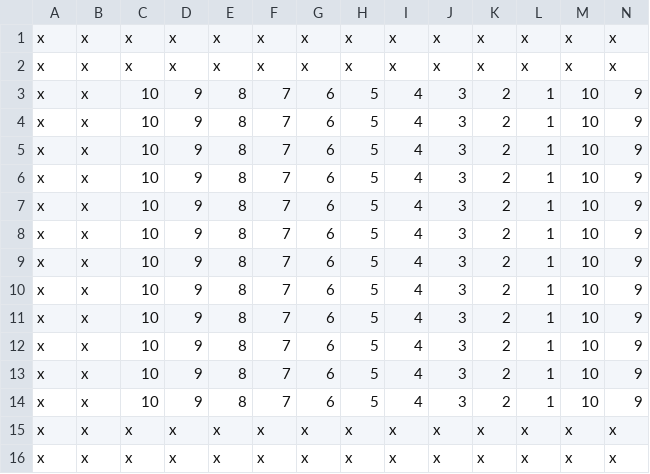
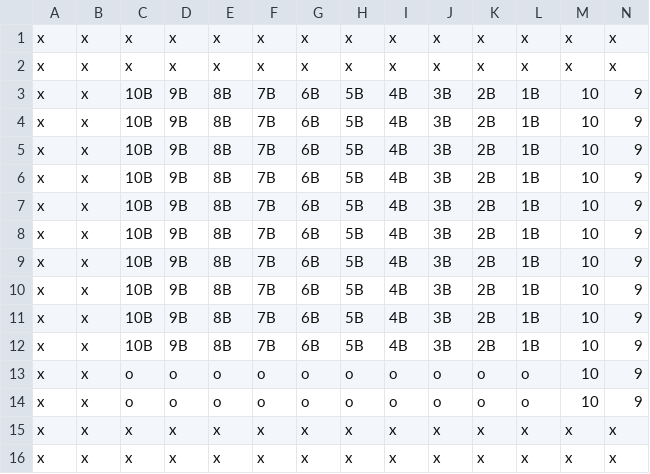
Before and after one commit to stefangolas/drug_dilutions, a CSV file: drug_b_plate.csv, drawn as a sheet; only a part is shown; the diff names each change by its address in the sheet, - before the commit and + after, or states it on an @@ line.

```diff
--- a/drug_b_plate.csv
+++ b/drug_b_plate.csv
-C3:C12: 10
+C3:C12: 10B
-D3:D12: 9
+D3:D12: 9B
-E3:E12: 8
+E3:E12: 8B
-F3:F12: 7
+F3:F12: 7B
-G3:G12: 6
+G3:G12: 6B
-H3:H12: 5
+H3:H12: 5B
-I3:I12: 4
+I3:I12: 4B
-J3:J12: 3
+J3:J12: 3B
-K3:K12: 2
+K3:K12: 2B
-L3:L12: 1
+L3:L12: 1B
-C13:C14: 10
+C13:C14: o
-D13:D14: 9
+D13:D14: o
-E13:E14: 8
+E13:E14: o
-F13:F14: 7
+F13:F14: o
-G13:G14: 6
+G13:G14: o
-H13:H14: 5
+H13:H14: o
-I13:I14: 4
+I13:I14: o
-J13:J14: 3
+J13:J14: o
-K13:K14: 2
+K13:K14: o
-L13:L14: 1
+L13:L14: o
```
Also changed, not shown: drug_a_plate.csv, 17 other files.
